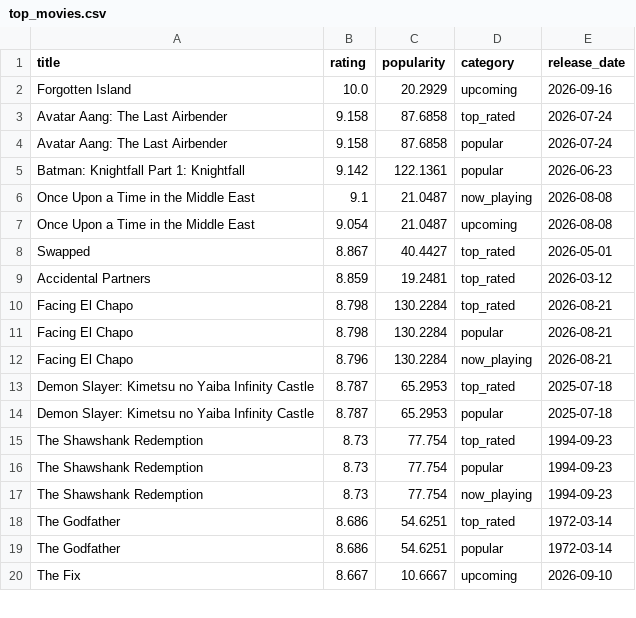
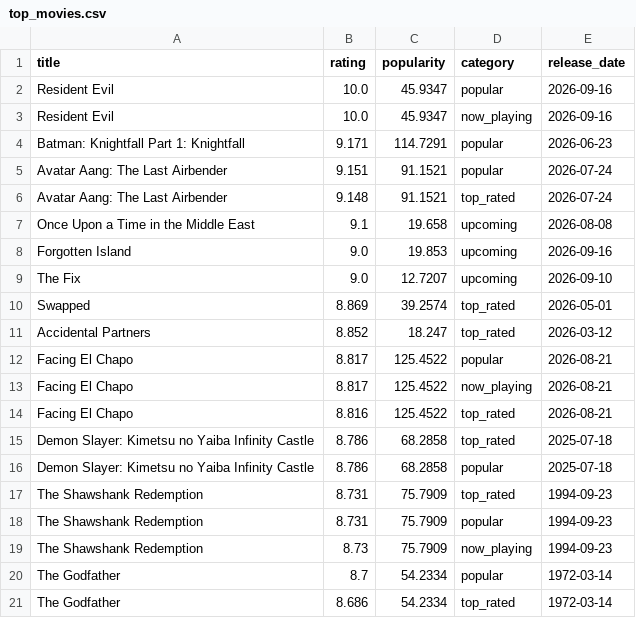
Before and after one commit to KOD-0101/movie-api-automation, a CSV file: top_movies.csv, drawn as a sheet; only a part is shown; the diff covers the shown part only.

```diff
--- a/top_movies.csv
+++ b/top_movies.csv
@@ -1,20 +1,21 @@
 title,rating,popularity,category,release_date
-Forgotten Island,10.0,20.2929,upcoming,2026-09-16
-Avatar Aang: The Last Airbender,9.158,87.6858,top_rated,2026-07-24
-Avatar Aang: The Last Airbender,9.158,87.6858,popular,2026-07-24
-Batman: Knightfall Part 1: Knightfall,9.142,122.1361,popular,2026-06-23
-Once Upon a Time in the Middle East,9.1,21.0487,now_playing,2026-08-08
-Once Upon a Time in the Middle East,9.054,21.0487,upcoming,2026-08-08
-Swapped,8.867,40.4427,top_rated,2026-05-01
-Accidental Partners,8.859,19.2481,top_rated,2026-03-12
-Facing El Chapo,8.798,130.2284,top_rated,2026-08-21
-Facing El Chapo,8.798,130.2284,popular,2026-08-21
-Facing El Chapo,8.796,130.2284,now_playing,2026-08-21
-Demon Slayer: Kimetsu no Yaiba Infinity Castle,8.787,65.2953,top_rated,2025-07-18
-Demon Slayer: Kimetsu no Yaiba Infinity Castle,8.787,65.2953,popular,2025-07-18
-The Shawshank Redemption,8.73,77.754,top_rated,1994-09-23
-The Shawshank Redemption,8.73,77.754,popular,1994-09-23
-The Shawshank Redemption,8.73,77.754,now_playing,1994-09-23
-The Godfather,8.686,54.6251,top_rated,1972-03-14
-The Godfather,8.686,54.6251,popular,1972-03-14
-The Fix,8.667,10.6667,upcoming,2026-09-10
+Resident Evil,10.0,45.9347,popular,2026-09-16
+Resident Evil,10.0,45.9347,now_playing,2026-09-16
+Batman: Knightfall Part 1: Knightfall,9.171,114.7291,popular,2026-06-23
+Avatar Aang: The Last Airbender,9.151,91.1521,popular,2026-07-24
+Avatar Aang: The Last Airbender,9.148,91.1521,top_rated,2026-07-24
+Once Upon a Time in the Middle East,9.1,19.658,upcoming,2026-08-08
+Forgotten Island,9.0,19.853,upcoming,2026-09-16
+The Fix,9.0,12.7207,upcoming,2026-09-10
+Swapped,8.869,39.2574,top_rated,2026-05-01
+Accidental Partners,8.852,18.247,top_rated,2026-03-12
+Facing El Chapo,8.817,125.4522,popular,2026-08-21
+Facing El Chapo,8.817,125.4522,now_playing,2026-08-21
+Facing El Chapo,8.816,125.4522,top_rated,2026-08-21
+Demon Slayer: Kimetsu no Yaiba Infinity Castle,8.786,68.2858,top_rated,2025-07-18
+Demon Slayer: Kimetsu no Yaiba Infinity Castle,8.786,68.2858,popular,2025-07-18
+The Shawshank Redemption,8.731,75.7909,top_rated,1994-09-23
+The Shawshank Redemption,8.731,75.7909,popular,1994-09-23
+The Shawshank Redemption,8.73,75.7909,now_playing,1994-09-23
+The Godfather,8.7,54.2334,popular,1972-03-14
+The Godfather,8.686,54.2334,top_rated,1972-03-14
```
Also changed, not shown: 5 added rows, 6 removed rows and 32 edited cells elsewhere in this file, 1 other file.
